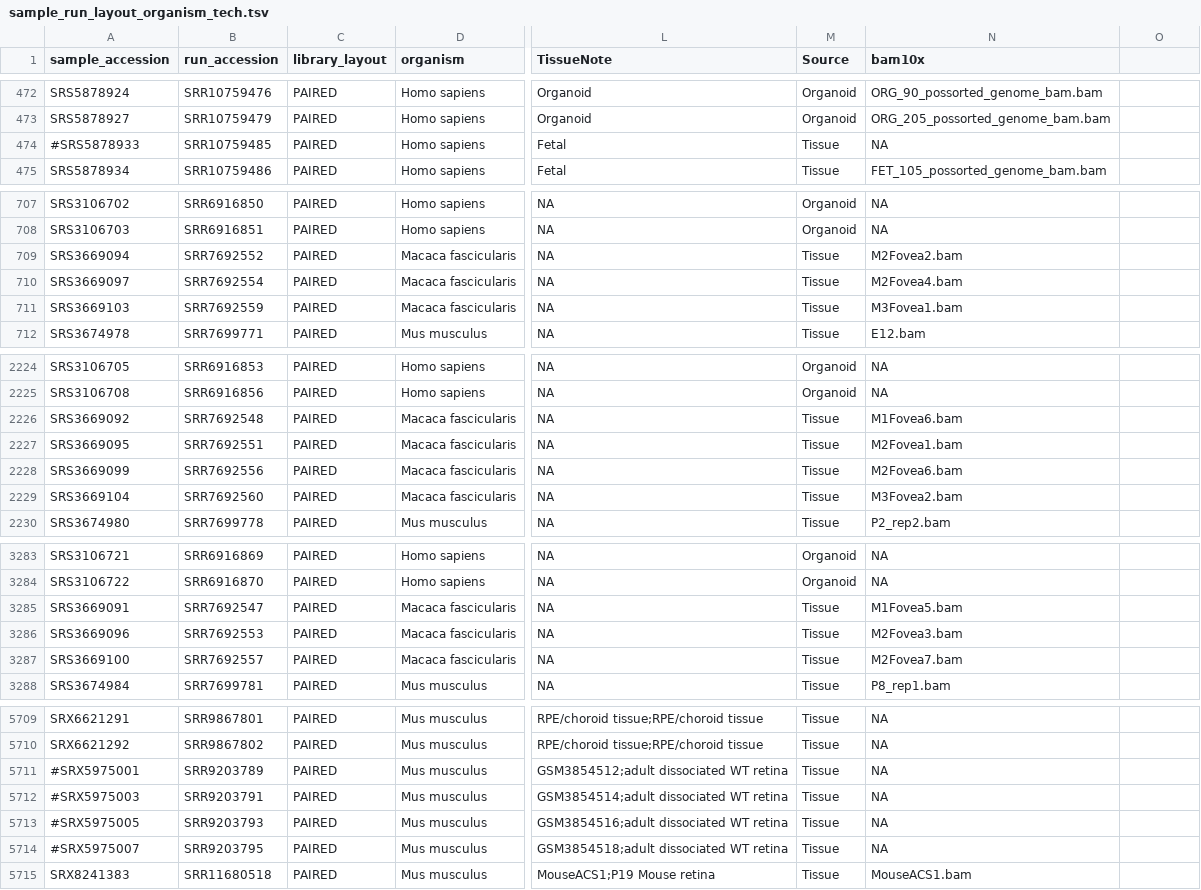
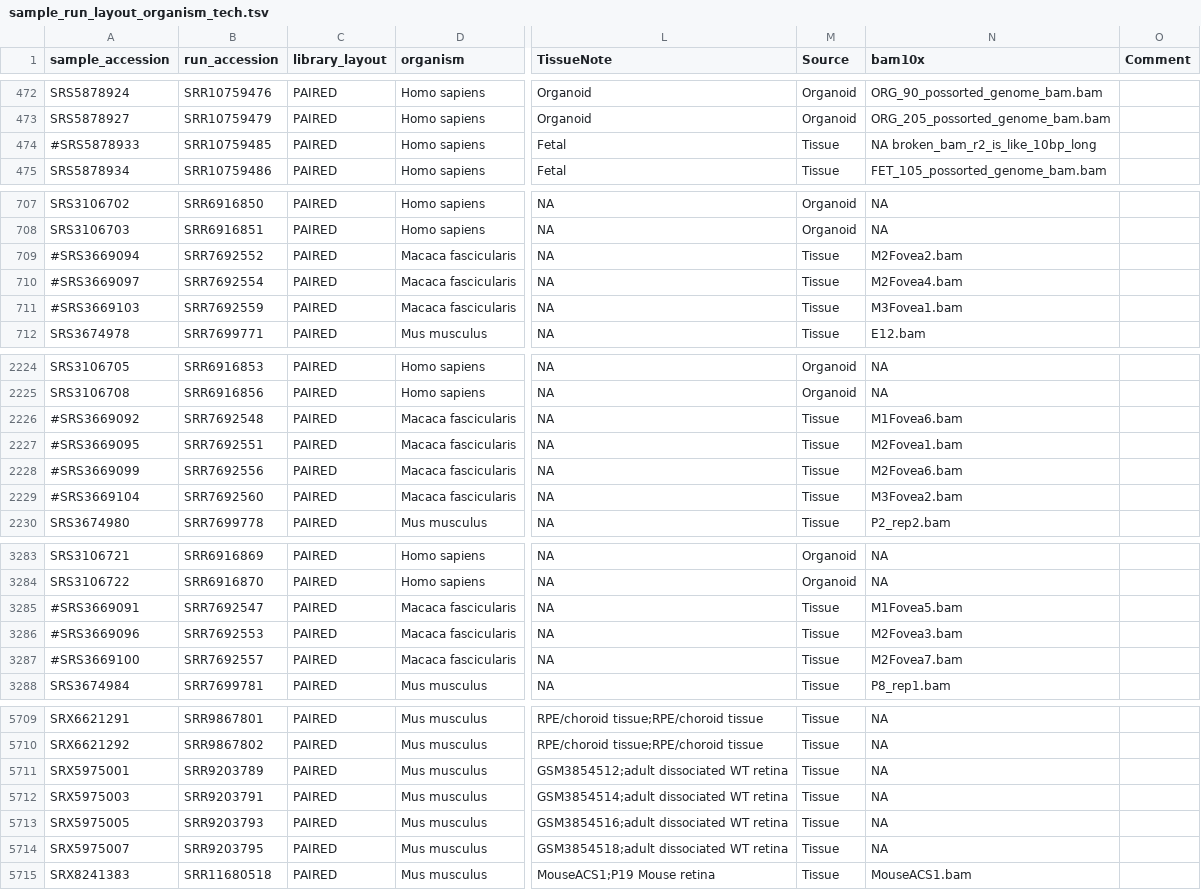
Before and after one commit to davemcg/scEiaD, a TSV file: data/sample_run_layout_organism_tech.tsv, drawn as a sheet; only a part is shown, gaps mark what is left out; the diff covers the shown part only; the diff names each change by its address in the sheet, - before the commit and + after, or states it on an @@ line.

Commit message:
remove macaque samples

```diff
--- a/data/sample_run_layout_organism_tech.tsv
+++ b/data/sample_run_layout_organism_tech.tsv
-O1: (empty)
+O1: Comment
-N474 (bam10x): NA
+N474 (bam10x): NA broken_bam_r2_is_like_10bp_long
-A709 (sample_accession): SRS3669094
+A709 (sample_accession): #SRS3669094
-A710 (sample_accession): SRS3669097
+A710 (sample_accession): #SRS3669097
-A711 (sample_accession): SRS3669103
+A711 (sample_accession): #SRS3669103
-A2226 (sample_accession): SRS3669092
+A2226 (sample_accession): #SRS3669092
-A2227 (sample_accession): SRS3669095
+A2227 (sample_accession): #SRS3669095
-A2228 (sample_accession): SRS3669099
+A2228 (sample_accession): #SRS3669099
-A2229 (sample_accession): SRS3669104
+A2229 (sample_accession): #SRS3669104
-A3285 (sample_accession): SRS3669091
+A3285 (sample_accession): #SRS3669091
-A3286 (sample_accession): SRS3669096
+A3286 (sample_accession): #SRS3669096
-A3287 (sample_accession): SRS3669100
+A3287 (sample_accession): #SRS3669100
-A5711 (sample_accession): #SRX5975001
+A5711 (sample_accession): SRX5975001
-A5712 (sample_accession): #SRX5975003
+A5712 (sample_accession): SRX5975003
-A5713 (sample_accession): #SRX5975005
+A5713 (sample_accession): SRX5975005
-A5714 (sample_accession): #SRX5975007
+A5714 (sample_accession): SRX5975007
```
Also changed, not shown: 19 edited cells elsewhere in this file.
